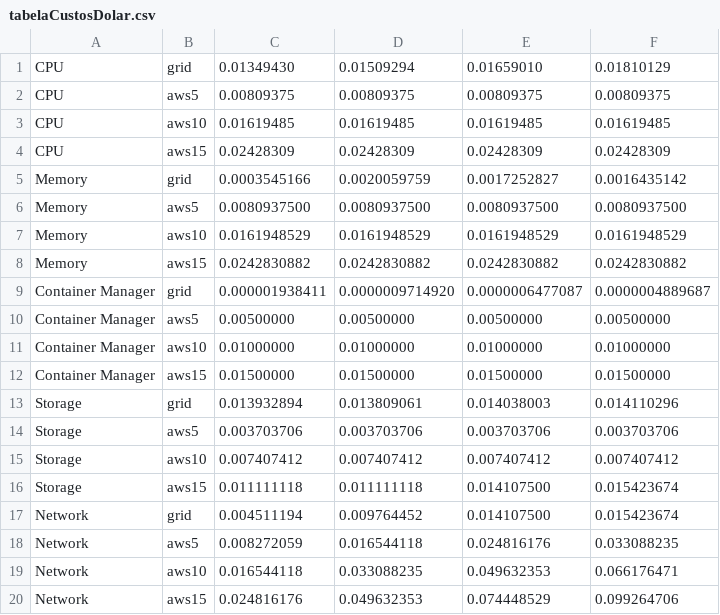
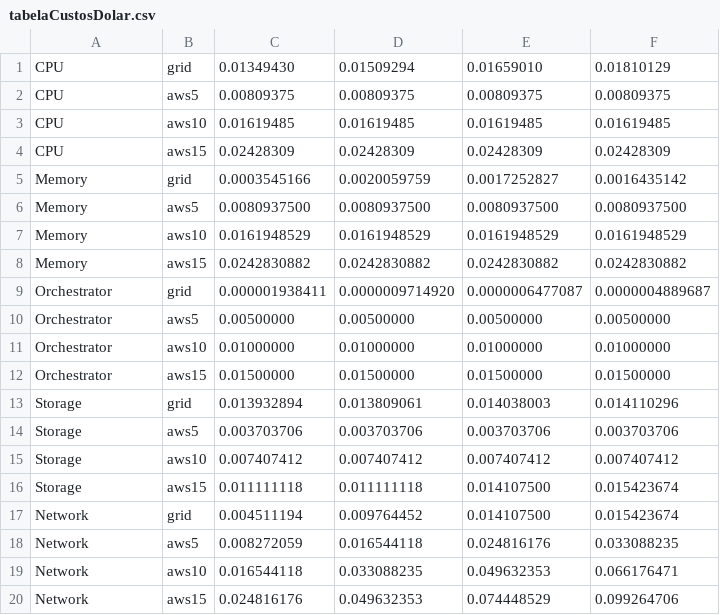
Before and after one commit to aline-moreira/grid_tests, a CSV file: precosFinais/tabelaCustosDolar.csv, drawn as a sheet.

```diff
--- a/precosFinais/tabelaCustosDolar.csv
+++ b/precosFinais/tabelaCustosDolar.csv
@@ -8,6 +8,6 @@ Memory;aws10;0.0161948529;0.0161948529;0.0161948529;0.0161948529
 Memory;aws15;0.0242830882;0.0242830882;	0.0242830882;0.0242830882
-Container Manager;grid;0.000001938411;0.0000009714920;0.0000006477087;0.0000004889687
-Container Manager;aws5;0.00500000;0.00500000;0.00500000;0.00500000
-Container Manager;aws10;0.01000000;0.01000000;0.01000000;0.01000000
-Container Manager;aws15;0.01500000;0.01500000;0.01500000;0.01500000
+Orchestrator;grid;0.000001938411;0.0000009714920;0.0000006477087;0.0000004889687
+Orchestrator;aws5;0.00500000;0.00500000;0.00500000;0.00500000
+Orchestrator;aws10;0.01000000;0.01000000;0.01000000;0.01000000
+Orchestrator;aws15;0.01500000;0.01500000;0.01500000;0.01500000
 Storage;grid;0.013932894;0.013809061;0.014038003;0.014110296
```
Also changed, not shown: precosFinais/tabelaCustos.csv, 17 other files.
